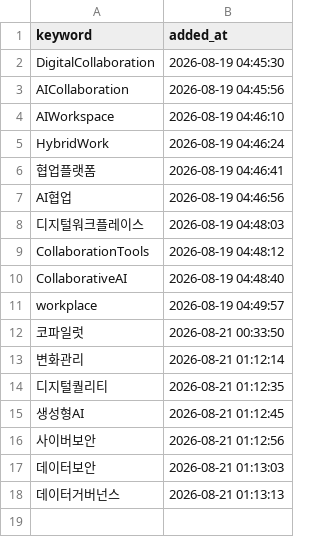
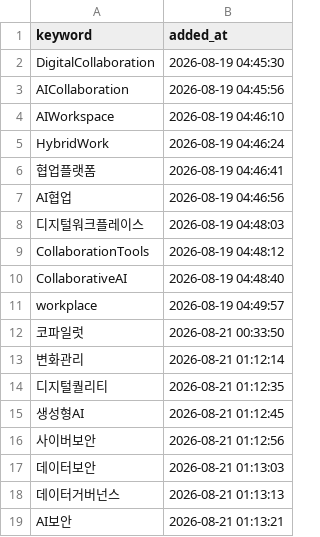
Before and after one commit to reinalee-bot/keyword-dashboard, a CSV file: data/tracked_keywords.csv, drawn as a sheet; the diff names each change by its address in the sheet, - before the commit and + after, or states it on an @@ line.

Commit message:
추적 추가: AI보안

```diff
--- a/data/tracked_keywords.csv
+++ b/data/tracked_keywords.csv
+row 19: AI보안 | 2026-08-21 01:13:21
```
